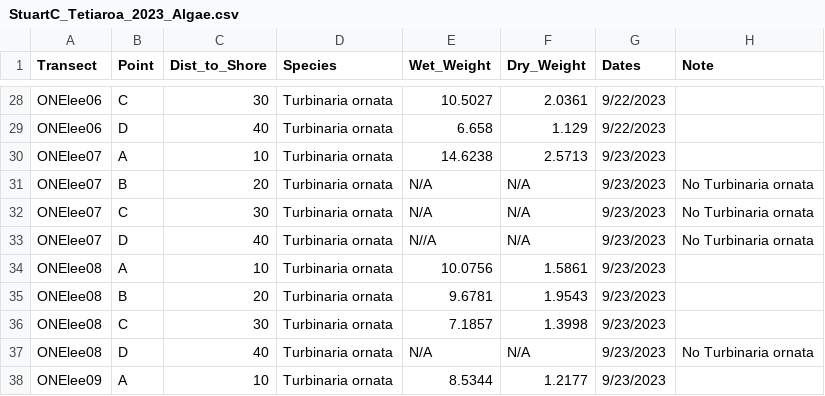
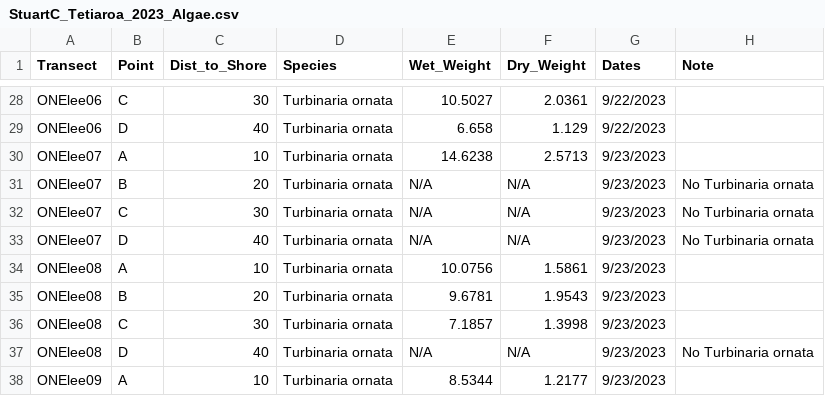
Before and after one commit to CourtneyStuart/Tetiaroa_2023, a CSV file: Data/StuartC_Tetiaroa_2023_Algae.csv, drawn as a sheet; only a part is shown, gaps mark what is left out.

Commit message:
QAQCd data, fixed all Onetahi transects to leeward instead of windward, separated GPS coords for fish and algae

```diff
--- a/Data/StuartC_Tetiaroa_2023_Algae.csv
+++ b/Data/StuartC_Tetiaroa_2023_Algae.csv
@@ -32,3 +32,3 @@ ONElee07,B,20,Turbinaria ornata,N/A,N/A,9/23/2023,No Turbinaria ornata
 ONElee07,C,30,Turbinaria ornata,N/A,N/A,9/23/2023,No Turbinaria ornata
-ONElee07,D,40,Turbinaria ornata,N//A,N/A,9/23/2023,No Turbinaria ornata
+ONElee07,D,40,Turbinaria ornata,N/A,N/A,9/23/2023,No Turbinaria ornata
 ONElee08,A,10,Turbinaria ornata,10.0756,1.5861,9/23/2023,
```
Also changed, not shown: 4 other files.
